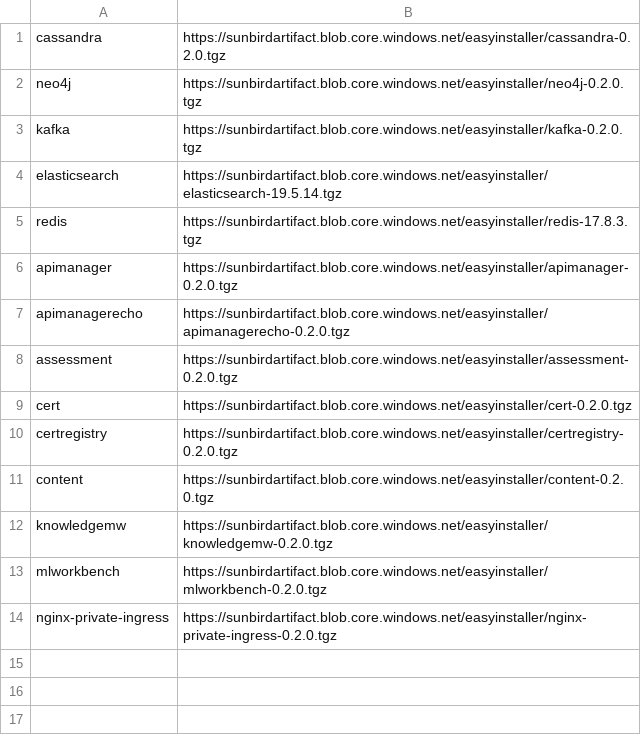
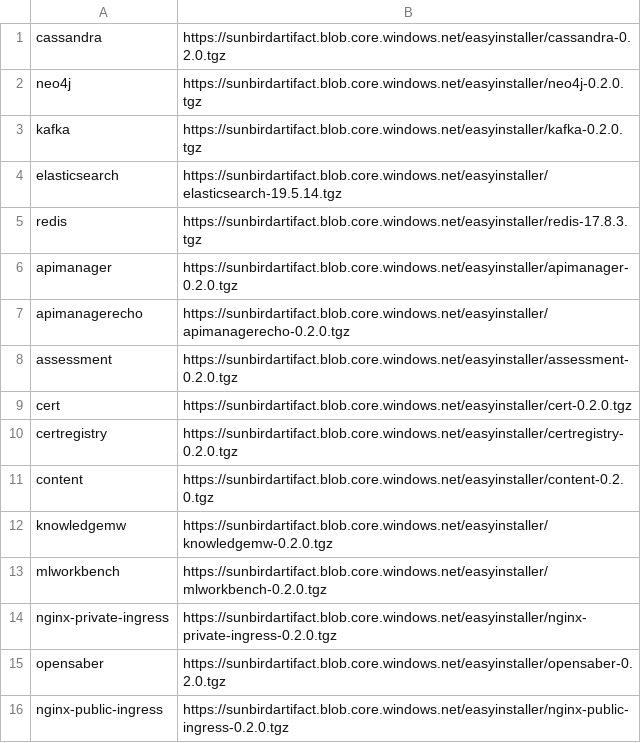
Before and after one commit to tsprasath/cokreat, a CSV file: cokreat-charts.csv, drawn as a sheet.

```diff
--- a/cokreat-charts.csv
+++ b/cokreat-charts.csv
@@ -14 +14,3 @@ mlworkbench,https://sunbirdartifact.blob.core.windows.net/easyinstaller/mlworkbe
 nginx-private-ingress,https://sunbirdartifact.blob.core.windows.net/easyinstaller/nginx-private-ingress-0.2.0.tgz
+opensaber,https://sunbirdartifact.blob.core.windows.net/easyinstaller/opensaber-0.2.0.tgz
+nginx-public-ingress,https://sunbirdartifact.blob.core.windows.net/easyinstaller/nginx-public-ingress-0.2.0.tgz
```
Also changed, not shown: 8 other files.
